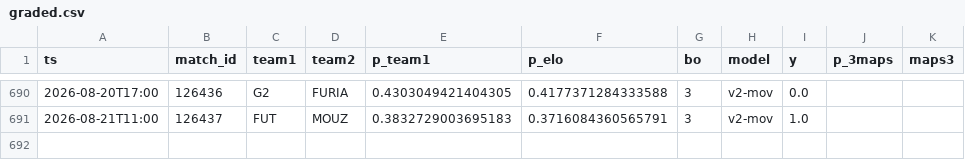
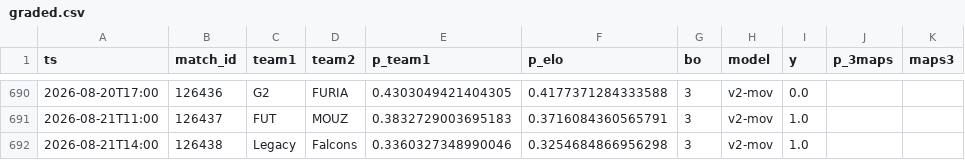
Before and after one commit to azcal/mbm-cs2, a CSV file: logs/graded.csv, drawn as a sheet; only a part is shown, gaps mark what is left out; the diff names each change by its address in the sheet, - before the commit and + after, or states it on an @@ line.

```diff
--- a/logs/graded.csv
+++ b/logs/graded.csv
+row 692: 2026-08-21T14:00 | 126438 | Legacy | Falcons | 0.3360327348990046 | 0.3254684866956298 | 3 | v2-mov | 1.0
```
Also changed, not shown: data/matches.csv, logs/predictions.csv, 3 other files.
